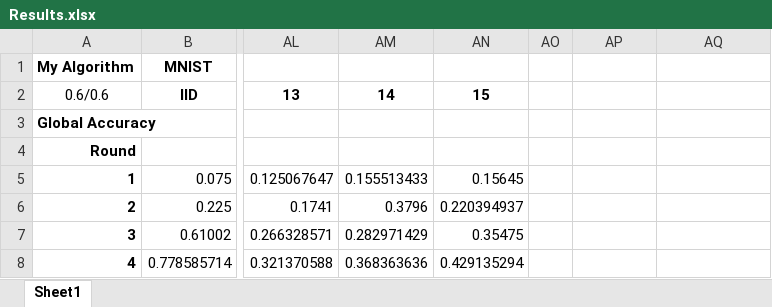
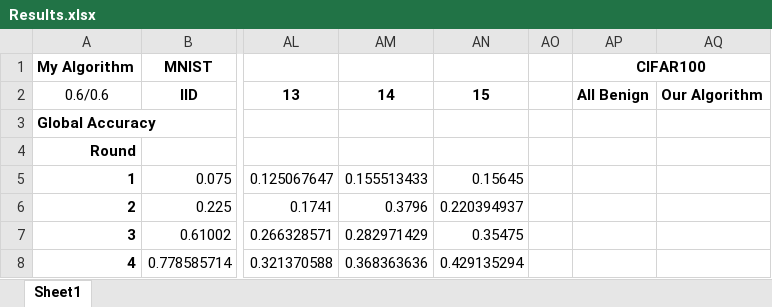
Before and after one commit to Ashley0909/Recover_FedAssets, an Excel workbook: Results.xlsx, sheet Sheet1, drawn as a sheet; only a part is shown, gaps mark what is left out; values as stored, in another font and other column widths than the file's, no borders; the diff names each change by its address in the sheet, - before the commit and + after, or states it on an @@ line.

Commit message:
Collected Result

```diff
--- a/Results.xlsx (sheet Sheet1)
+++ b/Results.xlsx (sheet Sheet1)
-AP1: (empty)
+AP1: CIFAR100
+AP1:AQ1 merged
-AP2: (empty)
+AP2: All Benign
-AQ2: (empty)
+AQ2: Our Algorithm
```
